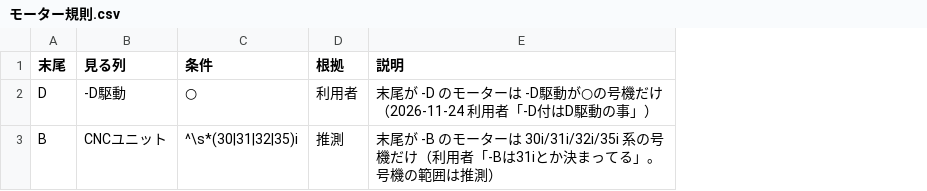
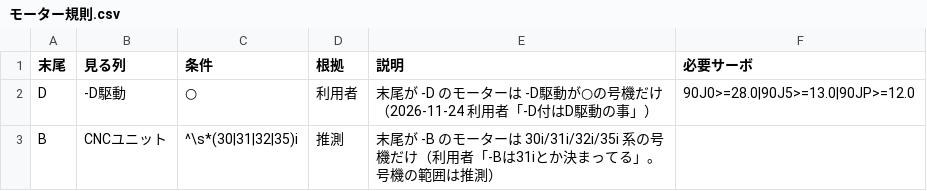
Before and after one commit to youiti0925/rotary_table, a CSV file: マスタ/モーター規則.csv, drawn as a sheet; the diff names each change by its address in the sheet, - before the commit and + after, or states it on an @@ line.

```diff
--- a/マスタ/モーター規則.csv
+++ b/マスタ/モーター規則.csv
+column F (必要サーボ), row 2: 90J0>=28.0|90J5>=13.0|90JP>=12.0
```
Also changed, not shown: 6 other files.
